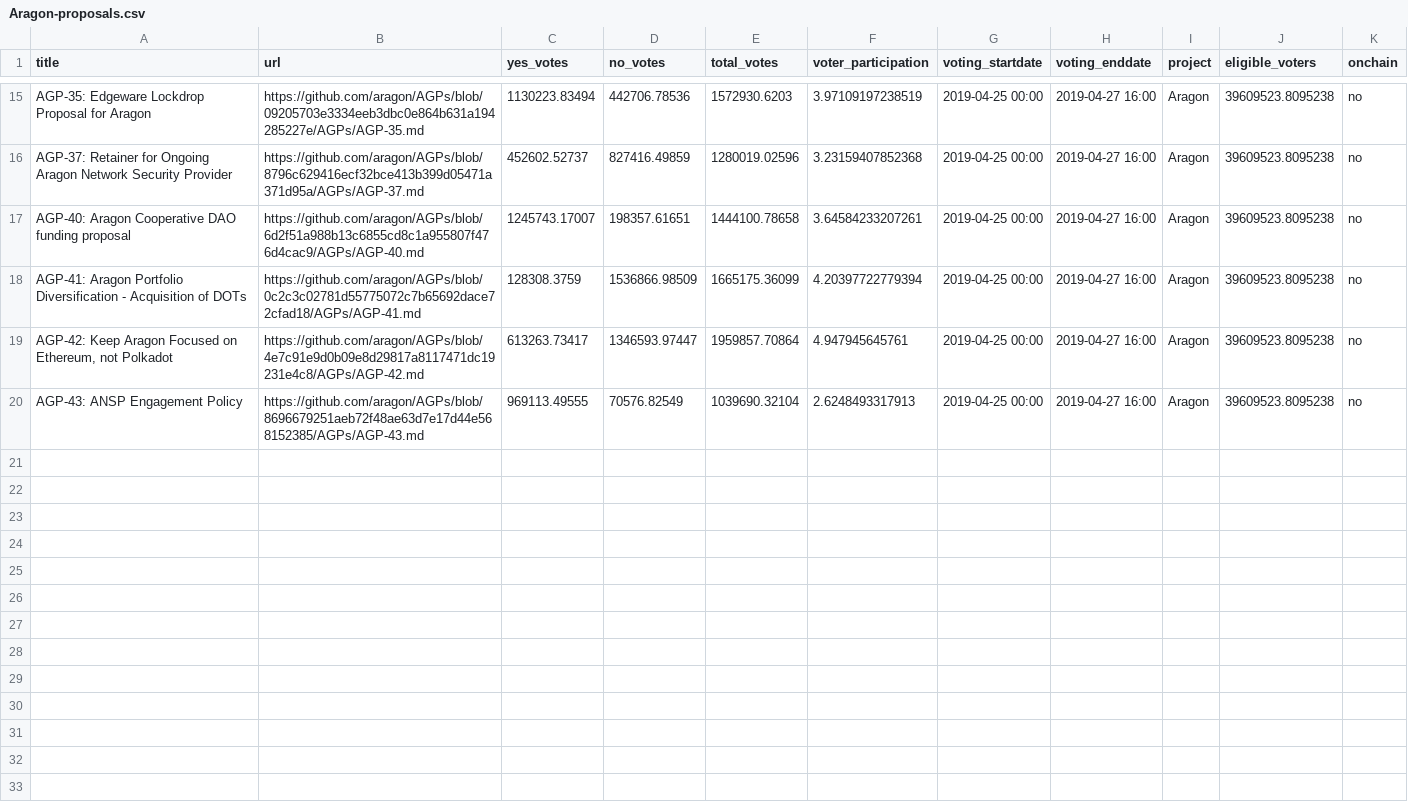
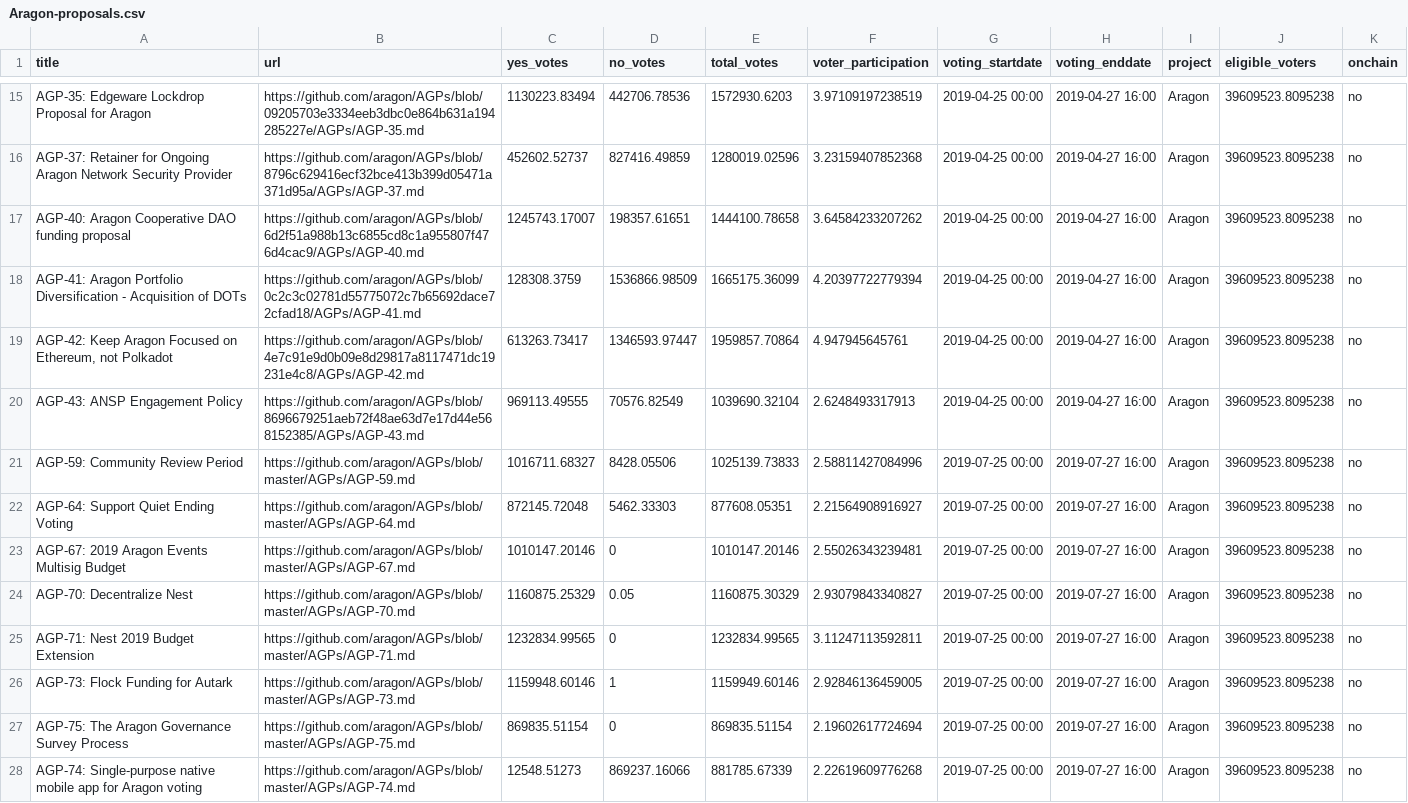
Before and after one commit to RichardRed0x/crypto-governance-research, a CSV file: governance-proposals/Aragon-proposals.csv, drawn as a sheet; only a part is shown, gaps mark what is left out.

Commit message:
Add AGP round 3 proposals

```diff
--- a/governance-proposals/Aragon-proposals.csv
+++ b/governance-proposals/Aragon-proposals.csv
@@ -16,3 +16,3 @@
 "AGP-37: Retainer for Ongoing Aragon Network Security Provider","https://github.com/aragon/AGPs/blob/8796c629416ecf32bce413b399d05471a371d95a/AGPs/AGP-37.md",452602.52737,827416.49859,1280019.02596,3.23159407852368,"2019-04-25 00:00","2019-04-27 16:00","Aragon",39609523.8095238,"no"
-"AGP-40: Aragon Cooperative DAO funding proposal","https://github.com/aragon/AGPs/blob/6d2f51a988b13c6855cd8c1a955807f476d4cac9/AGPs/AGP-40.md",1245743.17007,198357.61651,1444100.78658,3.64584233207261,"2019-04-25 00:00","2019-04-27 16:00","Aragon",39609523.8095238,"no"
+"AGP-40: Aragon Cooperative DAO funding proposal","https://github.com/aragon/AGPs/blob/6d2f51a988b13c6855cd8c1a955807f476d4cac9/AGPs/AGP-40.md",1245743.17007,198357.61651,1444100.78658,3.64584233207262,"2019-04-25 00:00","2019-04-27 16:00","Aragon",39609523.8095238,"no"
 "AGP-41: Aragon Portfolio Diversification - Acquisition of DOTs","https://github.com/aragon/AGPs/blob/0c2c3c02781d55775072c7b65692dace72cfad18/AGPs/AGP-41.md",128308.3759,1536866.98509,1665175.36099,4.20397722779394,"2019-04-25 00:00","2019-04-27 16:00","Aragon",39609523.8095238,"no"
@@ -20 +20,9 @@
 "AGP-43: ANSP Engagement Policy","https://github.com/aragon/AGPs/blob/8696679251aeb72f48ae63d7e17d44e568152385/AGPs/AGP-43.md",969113.49555,70576.82549,1039690.32104,2.6248493317913,"2019-04-25 00:00","2019-04-27 16:00","Aragon",39609523.8095238,"no"
+"AGP-59: Community Review Period","https://github.com/aragon/AGPs/blob/master/AGPs/AGP-59.md",1016711.68327,8428.05506,1025139.73833,2.58811427084996,"2019-07-25 00:00","2019-07-27 16:00","Aragon",39609523.8095238,"no"
+"AGP-64: Support Quiet Ending Voting","https://github.com/aragon/AGPs/blob/master/AGPs/AGP-64.md",872145.72048,5462.33303,877608.05351,2.21564908916927,"2019-07-25 00:00","2019-07-27 16:00","Aragon",39609523.8095238,"no"
+"AGP-67: 2019 Aragon Events Multisig Budget","https://github.com/aragon/AGPs/blob/master/AGPs/AGP-67.md",1010147.20146,0,1010147.20146,2.55026343239481,"2019-07-25 00:00","2019-07-27 16:00","Aragon",39609523.8095238,"no"
+"AGP-70: Decentralize Nest","https://github.com/aragon/AGPs/blob/master/AGPs/AGP-70.md",1160875.25329,0.05,1160875.30329,2.93079843340827,"2019-07-25 00:00","2019-07-27 16:00","Aragon",39609523.8095238,"no"
+"AGP-71: Nest 2019 Budget Extension","https://github.com/aragon/AGPs/blob/master/AGPs/AGP-71.md",1232834.99565,0,1232834.99565,3.11247113592811,"2019-07-25 00:00","2019-07-27 16:00","Aragon",39609523.8095238,"no"
+"AGP-73: Flock Funding for Autark","https://github.com/aragon/AGPs/blob/master/AGPs/AGP-73.md",1159948.60146,1,1159949.60146,2.92846136459005,"2019-07-25 00:00","2019-07-27 16:00","Aragon",39609523.8095238,"no"
+"AGP-75: The Aragon Governance Survey Process","https://github.com/aragon/AGPs/blob/master/AGPs/AGP-75.md",869835.51154,0,869835.51154,2.19602617724694,"2019-07-25 00:00","2019-07-27 16:00","Aragon",39609523.8095238,"no"
+"AGP-74: Single-purpose native mobile app for Aragon voting","https://github.com/aragon/AGPs/blob/master/AGPs/AGP-74.md",12548.51273,869237.16066,881785.67339,2.22619609776268,"2019-07-25 00:00","2019-07-27 16:00","Aragon",39609523.8095238,"no"
```
